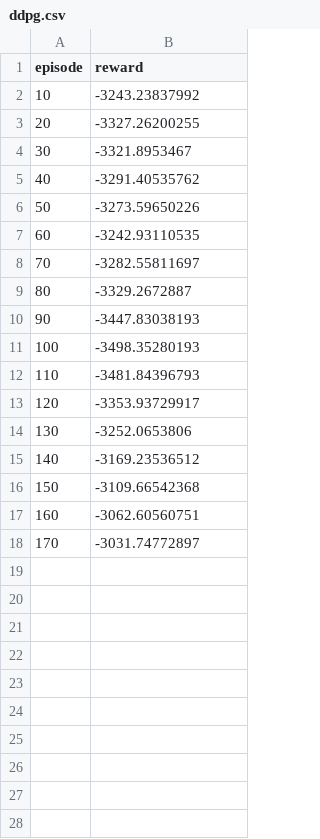
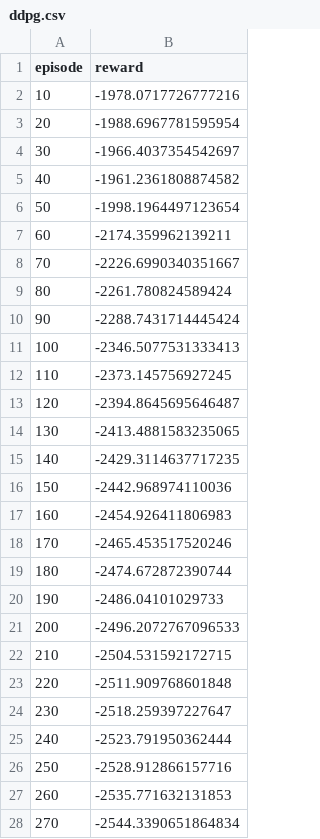
Before and after one commit to seanny1986/quadrotor, a CSV file: data/ddpg.csv, drawn as a sheet; only a part is shown; the diff covers the shown part only.

```diff
--- a/data/ddpg.csv
+++ b/data/ddpg.csv
@@ -1,18 +1,28 @@
 episode,reward
-10,-3243.23837992
-20,-3327.26200255
-30,-3321.8953467
-40,-3291.40535762
-50,-3273.59650226
-60,-3242.93110535
-70,-3282.55811697
-80,-3329.2672887
-90,-3447.83038193
-100,-3498.35280193
-110,-3481.84396793
-120,-3353.93729917
-130,-3252.0653806
-140,-3169.23536512
-150,-3109.66542368
-160,-3062.60560751
-170,-3031.74772897
+10,-1978.0717726777216
+20,-1988.6967781595954
+30,-1966.4037354542697
+40,-1961.2361808874582
+50,-1998.1964497123654
+60,-2174.359962139211
+70,-2226.6990340351667
+80,-2261.780824589424
+90,-2288.7431714445424
+100,-2346.5077531333413
+110,-2373.145756927245
+120,-2394.8645695646487
+130,-2413.4881583235065
+140,-2429.3114637717235
+150,-2442.968974110036
+160,-2454.926411806983
+170,-2465.453517520246
+180,-2474.672872390744
+190,-2486.04101029733
+200,-2496.2072767096533
+210,-2504.531592172715
+220,-2511.909768601848
+230,-2518.259397227647
+240,-2523.791950362444
+250,-2528.912866157716
+260,-2535.771632131853
+270,-2544.3390651864834
```
Also changed, not shown: 57 added rows elsewhere in this file, data/gae.csv, data/ppo.csv, 22 other files.
